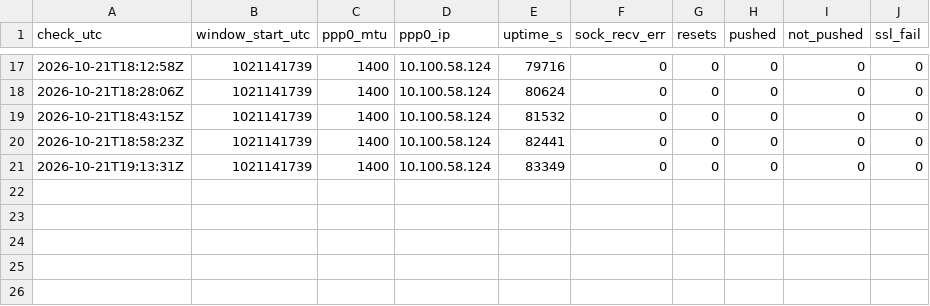
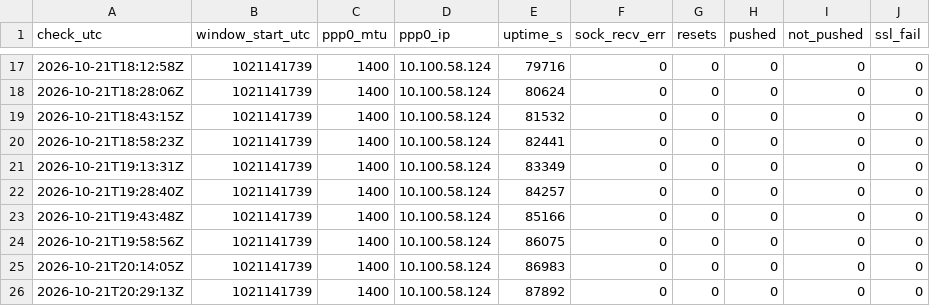
Before and after one commit to AirGasDom/MX_BUGS, a CSV file: issues/2026-10-19_socket-errors/logs/mtu1400-monitor-20261021.csv, drawn as a sheet; only a part is shown, gaps mark what is left out; the diff names each change by its address in the sheet, - before the commit and + after, or states it on an @@ line.

```diff
--- a/issues/2026-10-19_socket-errors/logs/mtu1400-monitor-20261021.csv
+++ b/issues/2026-10-19_socket-errors/logs/mtu1400-monitor-20261021.csv
+row 22: 2026-10-21T19:28:40Z | 1021141739 | 1400 | 10.100.58.124 | 84257 | 0 | 0 | 0 | 0 | 0
+row 23: 2026-10-21T19:43:48Z | 1021141739 | 1400 | 10.100.58.124 | 85166 | 0 | 0 | 0 | 0 | 0
+row 24: 2026-10-21T19:58:56Z | 1021141739 | 1400 | 10.100.58.124 | 86075 | 0 | 0 | 0 | 0 | 0
+row 25: 2026-10-21T20:14:05Z | 1021141739 | 1400 | 10.100.58.124 | 86983 | 0 | 0 | 0 | 0 | 0
+row 26: 2026-10-21T20:29:13Z | 1021141739 | 1400 | 10.100.58.124 | 87892 | 0 | 0 | 0 | 0 | 0
```
Also changed, not shown: 1 other file.
